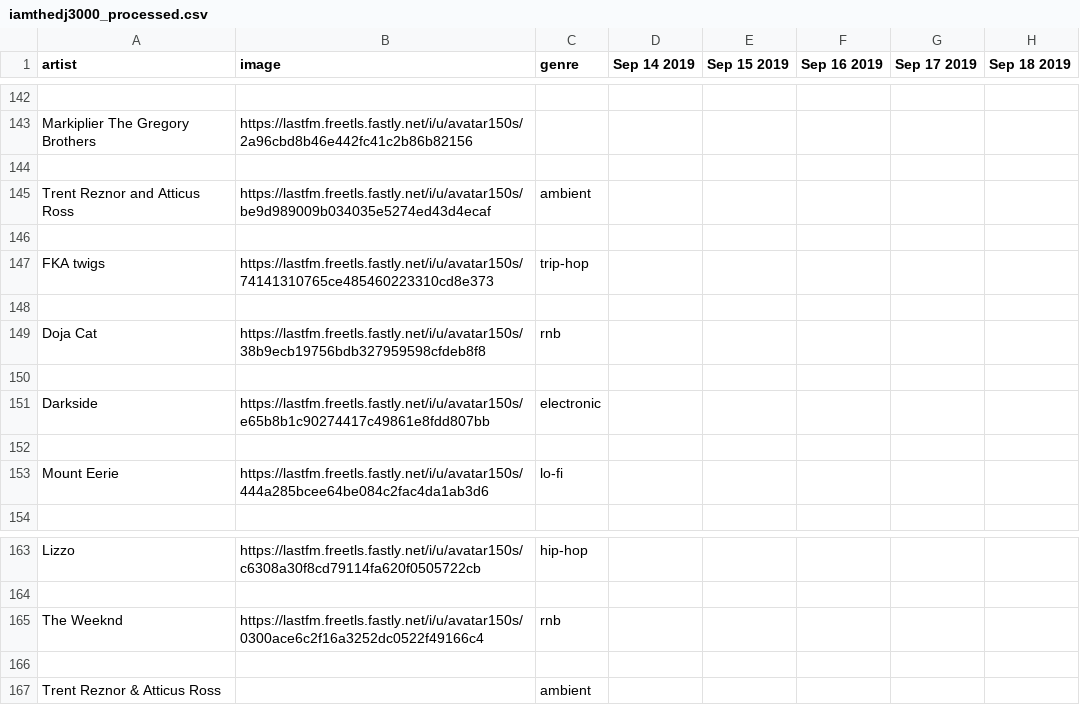
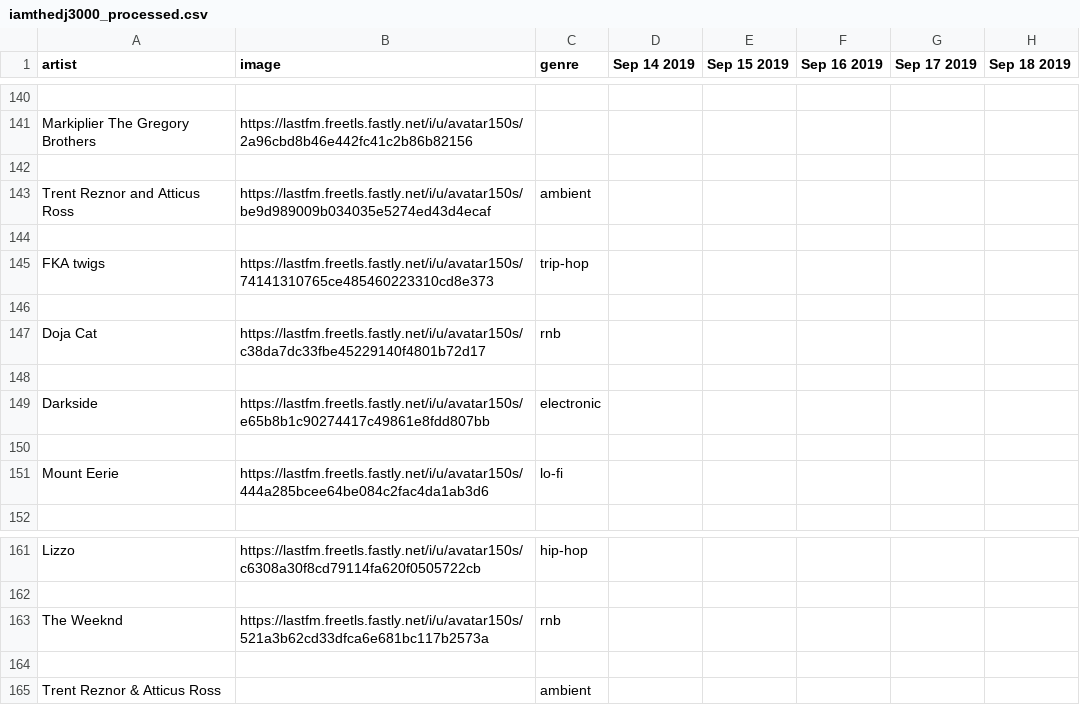
Before and after one commit to lanthony42/Bar-Race, a CSV file: iamthedj3000_processed.csv, drawn as a sheet; only a part is shown, gaps mark what is left out; addresses are those after the commit; the diff covers the shown part only; the diff names each change by its address in the sheet, - before the commit and + after, or states it on an @@ line.

```diff
--- a/iamthedj3000_processed.csv
+++ b/iamthedj3000_processed.csv
-B147 (image): https://lastfm.freetls.fastly.net/i/u/avatar150s/38b9ecb19756bdb327959598cfdeb8f8
+B147 (image): https://lastfm.freetls.fastly.net/i/u/avatar150s/c38da7dc33fbe45229140f4801b72d17
-B163 (image): https://lastfm.freetls.fastly.net/i/u/avatar150s/0300ace6c2f16a3252dc0522f49166c4
+B163 (image): https://lastfm.freetls.fastly.net/i/u/avatar150s/521a3b62cd33dfca6e681bc117b2573a
```
Also changed, not shown: 2 removed rows and 5 edited cells elsewhere in this file, 2 other files.
